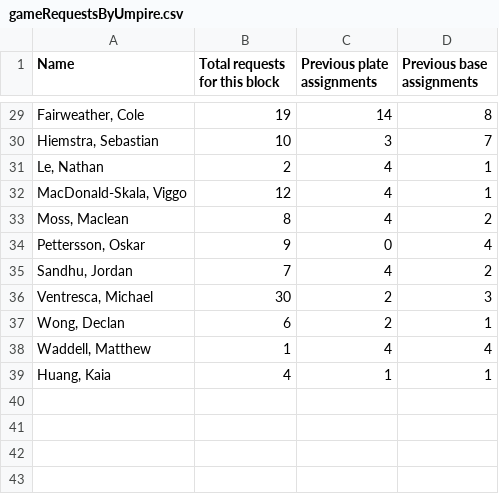
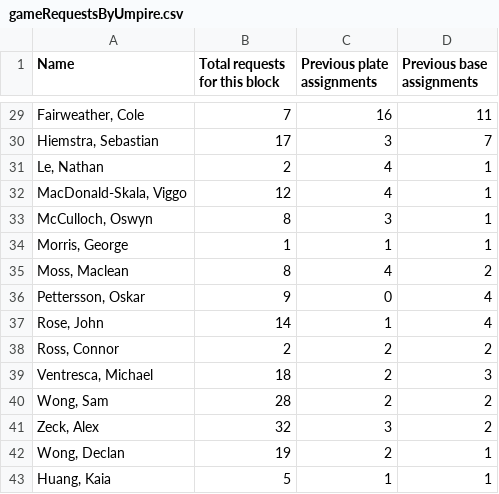
Before and after one commit to JamesFairweather/FieldLocExport, a CSV file: AutoAssign/gameRequestsByUmpire.csv, drawn as a sheet; only a part is shown, gaps mark what is left out; the diff covers the shown part only.

```diff
--- a/AutoAssign/gameRequestsByUmpire.csv
+++ b/AutoAssign/gameRequestsByUmpire.csv
@@ -29,11 +29,15 @@ Name,Total requests for this block,Previous plate assignments,Previous base assi
-"Fairweather, Cole",19,14,8
-"Hiemstra, Sebastian",10,3,7
+"Fairweather, Cole",7,16,11
+"Hiemstra, Sebastian",17,3,7
 "Le, Nathan",2,4,1
 "MacDonald-Skala, Viggo",12,4,1
+"McCulloch, Oswyn",8,3,1
+"Morris, George",1,1,1
 "Moss, Maclean",8,4,2
 "Pettersson, Oskar",9,0,4
-"Sandhu, Jordan",7,4,2
-"Ventresca, Michael",30,2,3
-"Wong, Declan",6,2,1
-"Waddell, Matthew",1,4,4
-"Huang, Kaia",4,1,1
+"Rose, John",14,1,4
+"Ross, Connor",2,2,2
+"Ventresca, Michael",18,2,3
+"Wong, Sam",28,2,2
+"Zeck, Alex",32,3,2
+"Wong, Declan",19,2,1
+"Huang, Kaia",5,1,1
```
Also changed, not shown: 8 added rows, 8 removed rows and 16 edited cells elsewhere in this file, AutoAssign/gamesToAssign.csv.
